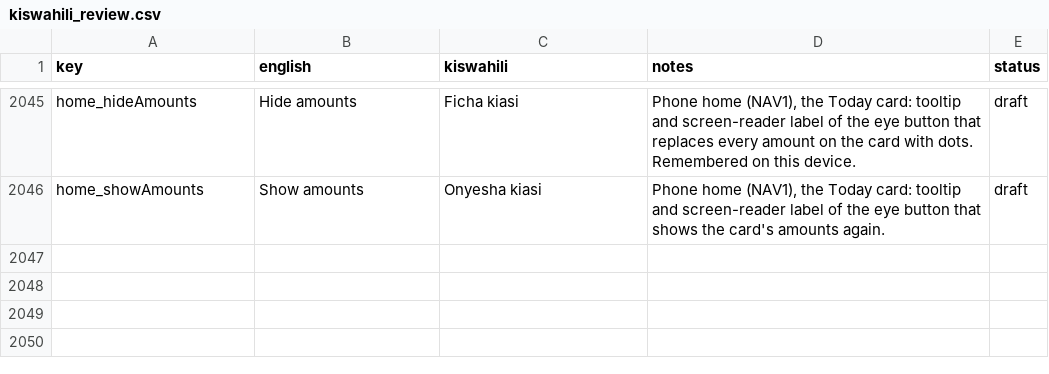
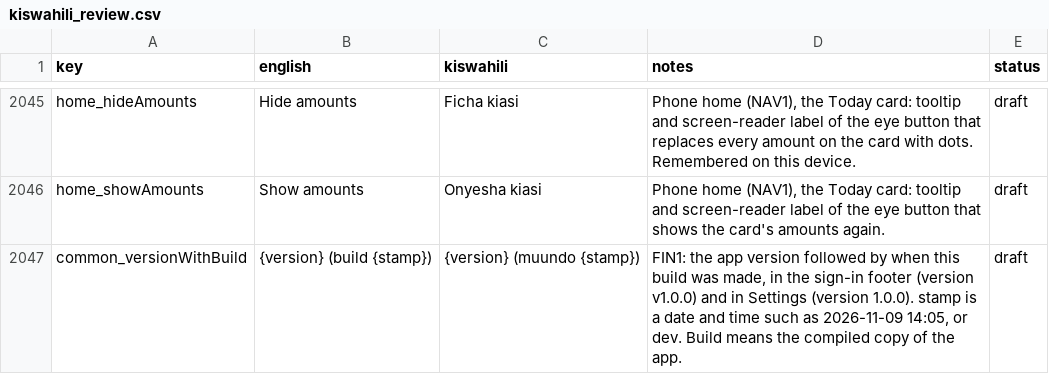
Before and after one commit to shanelvmi/VetBiz-Pro, a CSV file: docs/kiswahili_review.csv, drawn as a sheet; only a part is shown, gaps mark what is left out; the diff names each change by its address in the sheet, - before the commit and + after, or states it on an @@ line.

```diff
--- a/docs/kiswahili_review.csv
+++ b/docs/kiswahili_review.csv
+row 2047: common_versionWithBuild | {version} (build {stamp}) | {version} (muundo {stamp}) | FIN1: the app version followed by when this build was made, in the sign-in footer (version v1.0.0) and in Settings (version 1.0.0). stamp is a date and time such as 2026-11-09 14:05, or dev. Build means the compiled copy of the app. | draft
```
Also changed, not shown: 1 other file.
